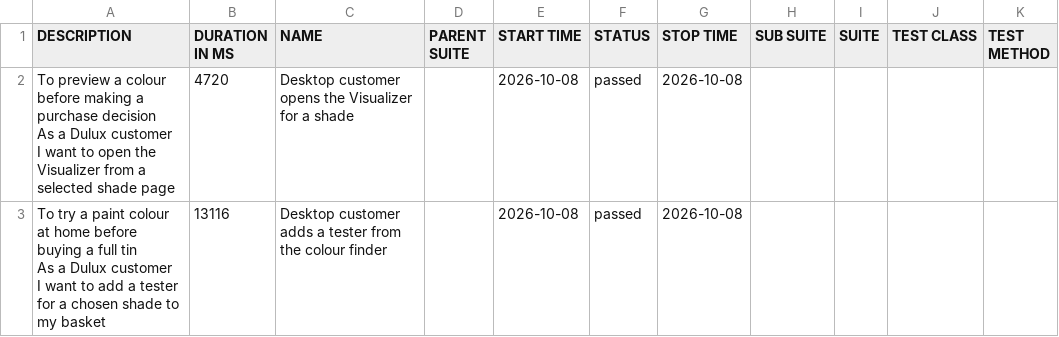
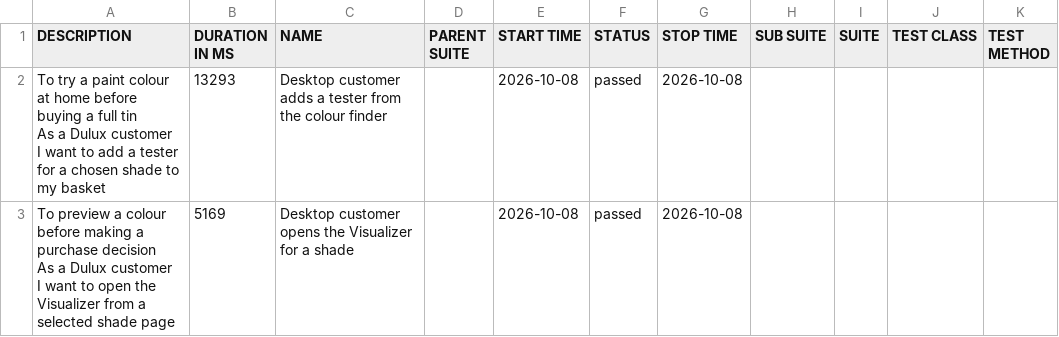
Before and after one commit to magdaU/playwright-python-dulux-uk, a CSV file: data/suites.csv, drawn as a sheet.

```diff
--- a/data/suites.csv
+++ b/data/suites.csv
@@ -1,7 +1,7 @@
 "DESCRIPTION","DURATION IN MS","NAME","PARENT SUITE","START TIME","STATUS","STOP TIME","SUB SUITE","SUITE","TEST CLASS","TEST METHOD"
-"To preview a colour before making a purchase decision
-As a Dulux customer
-I want to open the Visualizer from a selected shade page","4720","Desktop customer opens the Visualizer for a shade","","2026-10-08","passed","2026-10-08","","","",""
-"To try a paint colour at home before buying a full tin
-As a Dulux customer
-I want to add a tester for a chosen shade to my basket","13116","Desktop customer adds a tester from the colour finder","","2026-10-08","passed","2026-10-08","","","",""
+"To try a paint colour at home before buying a full tin
+As a Dulux customer
+I want to add a tester for a chosen shade to my basket","13293","Desktop customer adds a tester from the colour finder","","2026-10-08","passed","2026-10-08","","","",""
+"To preview a colour before making a purchase decision
+As a Dulux customer
+I want to open the Visualizer from a selected shade page","5169","Desktop customer opens the Visualizer for a shade","","2026-10-08","passed","2026-10-08","","","",""
```
Also changed, not shown: 25 other files.
